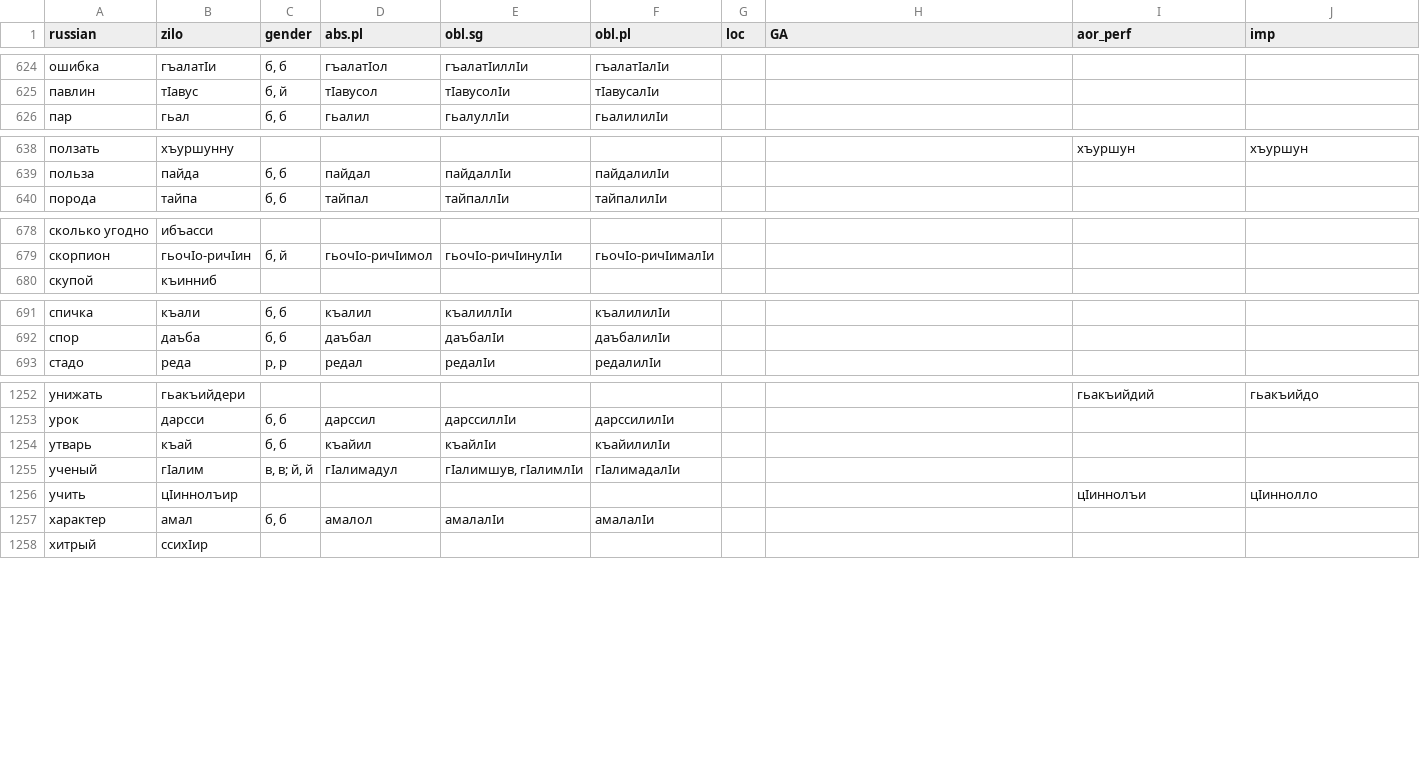
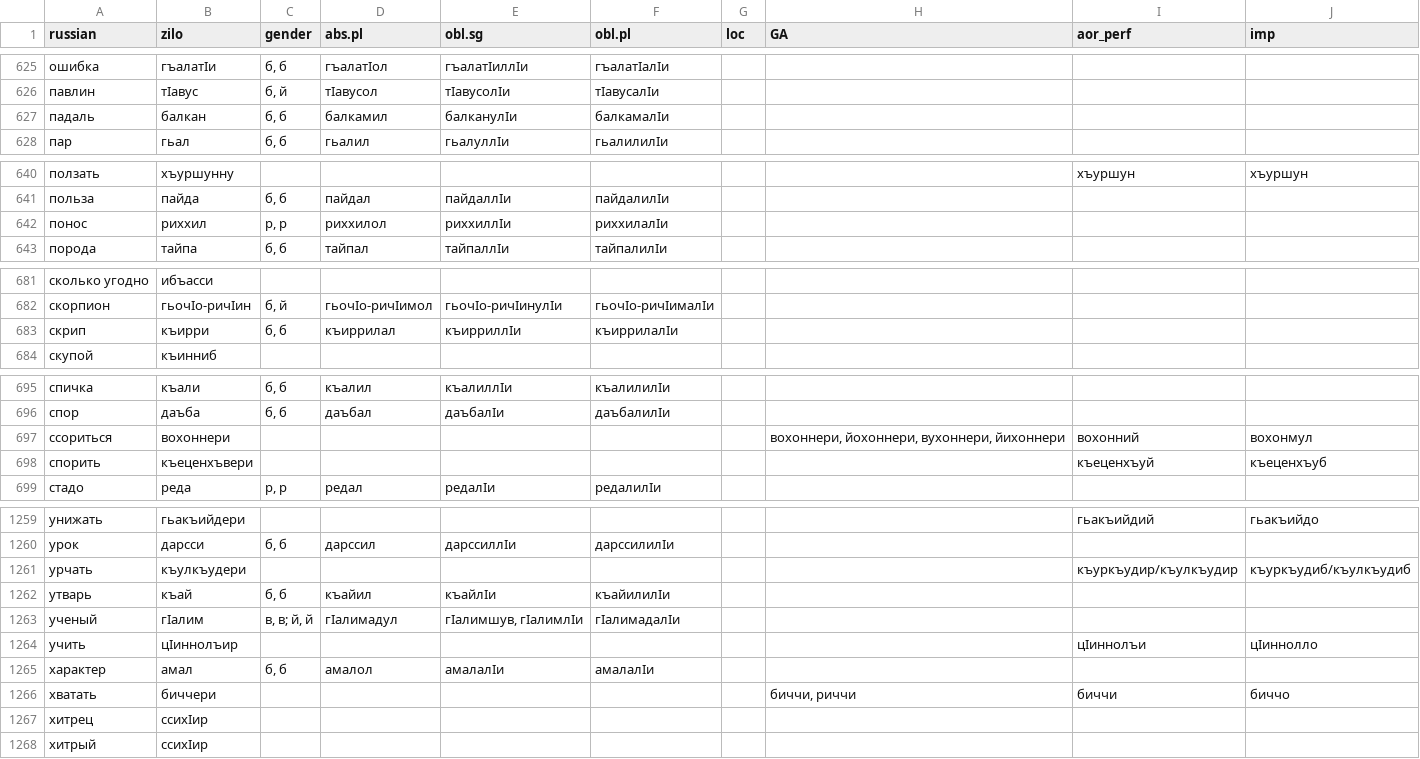
Before and after one commit to LingConLab/zilo_dictionary, a CSV file: data/data.csv, drawn as a sheet; only a part is shown, gaps mark what is left out; the diff covers the shown part only.

```diff
--- a/data/data.csv
+++ b/data/data.csv
@@ -625,2 +626,3 @@ russian,zilo,gender,abs.pl,obl.sg,obl.pl,loc,GA,aor_perf,imp
 павлин,тӏавус,"б, й",тӏавусол,тӏавусолӏи,тӏавусалӏи,,,,
+падаль,балкан,"б, б",балкамил,балканулӏи,балкамалӏи,,,,
 пар,гьал,"б, б",гьалил,гьалуллӏи,гьалилилӏи,,,,
@@ -639,2 +641,3 @@ russian,zilo,gender,abs.pl,obl.sg,obl.pl,loc,GA,aor_perf,imp
 польза,пайда,"б, б",пайдал,пайдаллӏи,пайдалилӏи,,,,
+понос,риххил,"р, р",риххилол,риххиллӏи,риххилалӏи,,,,
 порода,тайпа,"б, б",тайпал,тайпаллӏи,тайпалилӏи,,,,
@@ -679,2 +682,3 @@ russian,zilo,gender,abs.pl,obl.sg,obl.pl,loc,GA,aor_perf,imp
 скорпион,гьочӏо-ричӏин,"б, й",гьочӏо-ричӏимол,гьочӏо-ричӏинулӏи,гьочӏо-ричӏималӏи,,,,
+скрип,къирри,"б, б",къиррилал,къирриллӏи,къиррилалӏи,,,,
 скупой,къинниб,,,,,,,,
@@ -692,2 +696,4 @@ russian,zilo,gender,abs.pl,obl.sg,obl.pl,loc,GA,aor_perf,imp
 спор,даъба,"б, б",даъбал,даъбалӏи,даъбалилӏи,,,,
+ссориться,вохоннери,,,,,,"вохоннери, йохоннери, вухоннери, йихоннери",вохонний,вохонмул
+спорить,къеценхъвери,,,,,,,къеценхъуй,къеценхъуб
 стадо,реда,"р, р",редал,редалӏи,редалилӏи,,,,
@@ -1253,2 +1260,3 @@ russian,zilo,gender,abs.pl,obl.sg,obl.pl,loc,GA,aor_perf,imp
 урок,дарсси,"б, б",дарссил,дарссиллӏи,дарссилилӏи,,,,
+урчать,къулкъудери,,,,,,,къуркъудир/къулкъудир,къуркъудиб/къулкъудиб
 утварь,къай,"б, б",къайил,къайлӏи,къайилилӏи,,,,
@@ -1257,2 +1265,4 @@ russian,zilo,gender,abs.pl,obl.sg,obl.pl,loc,GA,aor_perf,imp
 характер,амал,"б, б",амалол,амалалӏи,амалалӏи,,,,
+хватать,биччери,,,,,,"биччи, риччи",биччи,биччо
+хитрец,ссихӏир,,,,,,,,
 хитрый,ссихӏир,,,,,,,,
```
Also changed, not shown: 5 added rows, 1 removed row and 5 edited cells elsewhere in this file, 4 other files.
